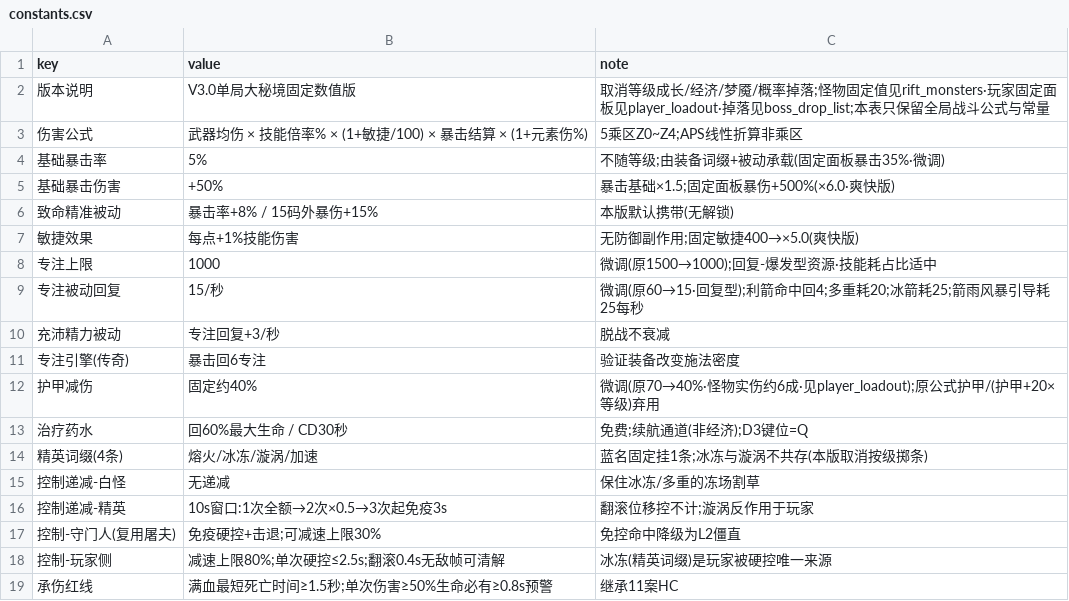
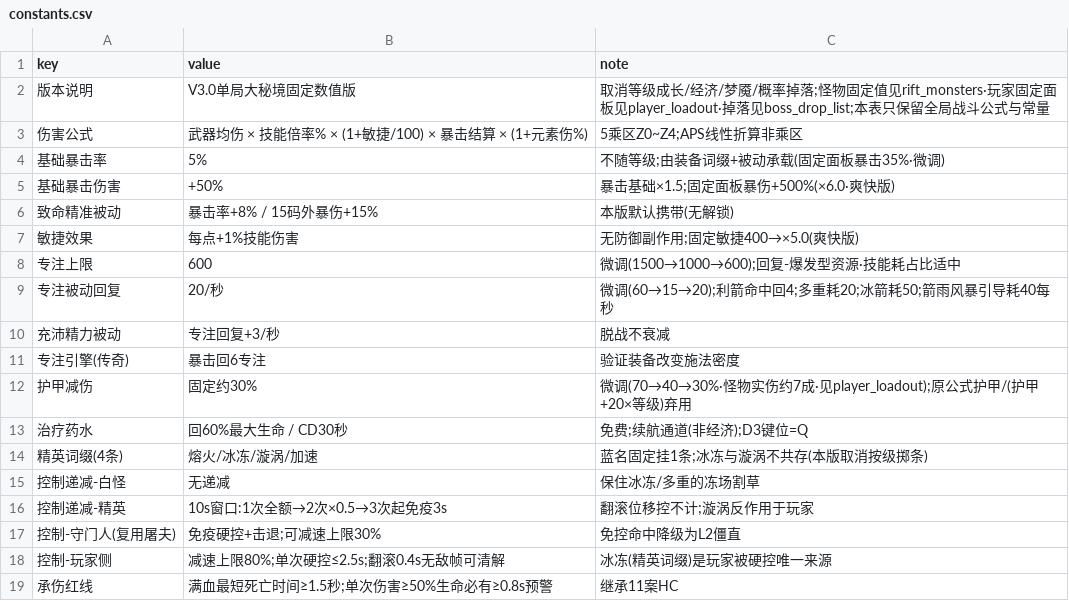
Before and after one commit to YangHu316/diablo3-demo-jam, a CSV file: 数值表/constants.csv, drawn as a sheet.

```diff
--- a/数值表/constants.csv
+++ b/数值表/constants.csv
@@ -7,7 +7,7 @@ key,value,note
 敏捷效果,每点+1%技能伤害,无防御副作用;固定敏捷400→×5.0(爽快版)
-专注上限,1000,微调(原1500→1000);回复-爆发型资源·技能耗占比适中
-专注被动回复,15/秒,微调(原60→15·回复型);利箭命中回4;多重耗20;冰箭耗25;箭雨风暴引导耗25每秒
+专注上限,600,微调(1500→1000→600);回复-爆发型资源·技能耗占比适中
+专注被动回复,20/秒,微调(60→15→20);利箭命中回4;多重耗20;冰箭耗50;箭雨风暴引导耗40每秒
 充沛精力被动,专注回复+3/秒,脱战不衰减
 专注引擎(传奇),暴击回6专注,验证装备改变施法密度
-护甲减伤,固定约40%,微调(原70→40%·怪物实伤约6成·见player_loadout);原公式护甲/(护甲+20×等级)弃用
+护甲减伤,固定约30%,微调(70→40→30%·怪物实伤约7成·见player_loadout);原公式护甲/(护甲+20×等级)弃用
 治疗药水,回60%最大生命 / CD30秒,免费;续航通道(非经济);D3键位=Q
```
Also changed, not shown: 数值表/elites.csv, 数值表/player_loadout.csv, 22 other files.
